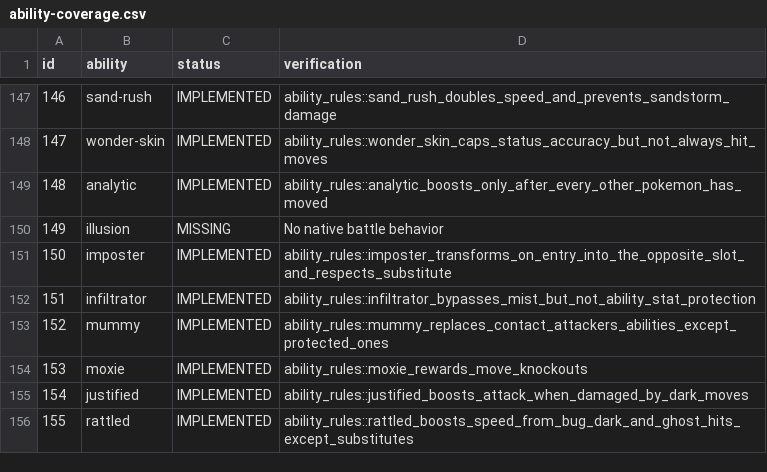
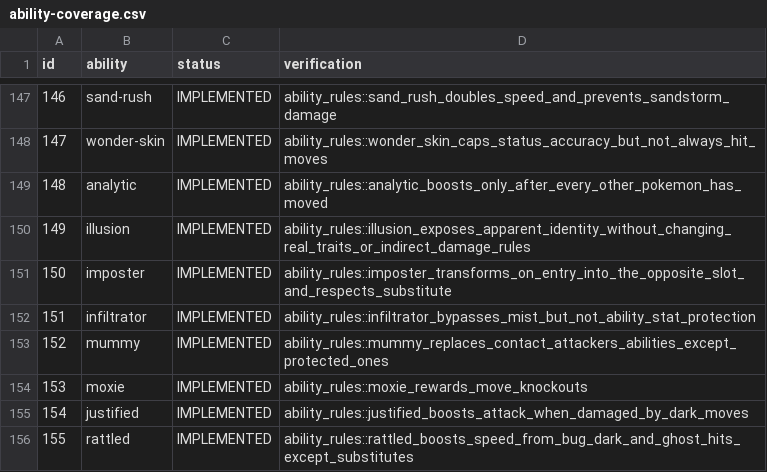
Before and after one commit to fourlastor/wilds-battle-engine, a CSV file: reports/ability-coverage.csv, drawn as a sheet; only a part is shown, gaps mark what is left out.

Commit message:
Implement Illusion identities, reveal events, and party-order selection

```diff
--- a/reports/ability-coverage.csv
+++ b/reports/ability-coverage.csv
@@ -149,3 +149,3 @@ id,ability,status,verification
 148,analytic,IMPLEMENTED,ability_rules::analytic_boosts_only_after_every_other_pokemon_has_moved
-149,illusion,MISSING,No native battle behavior
+149,illusion,IMPLEMENTED,ability_rules::illusion_exposes_apparent_identity_without_changing_real_traits_or_indirect_damage_rules
 150,imposter,IMPLEMENTED,ability_rules::imposter_transforms_on_entry_into_the_opposite_slot_and_respects_substitute
```
Also changed, not shown: 21 other files.
